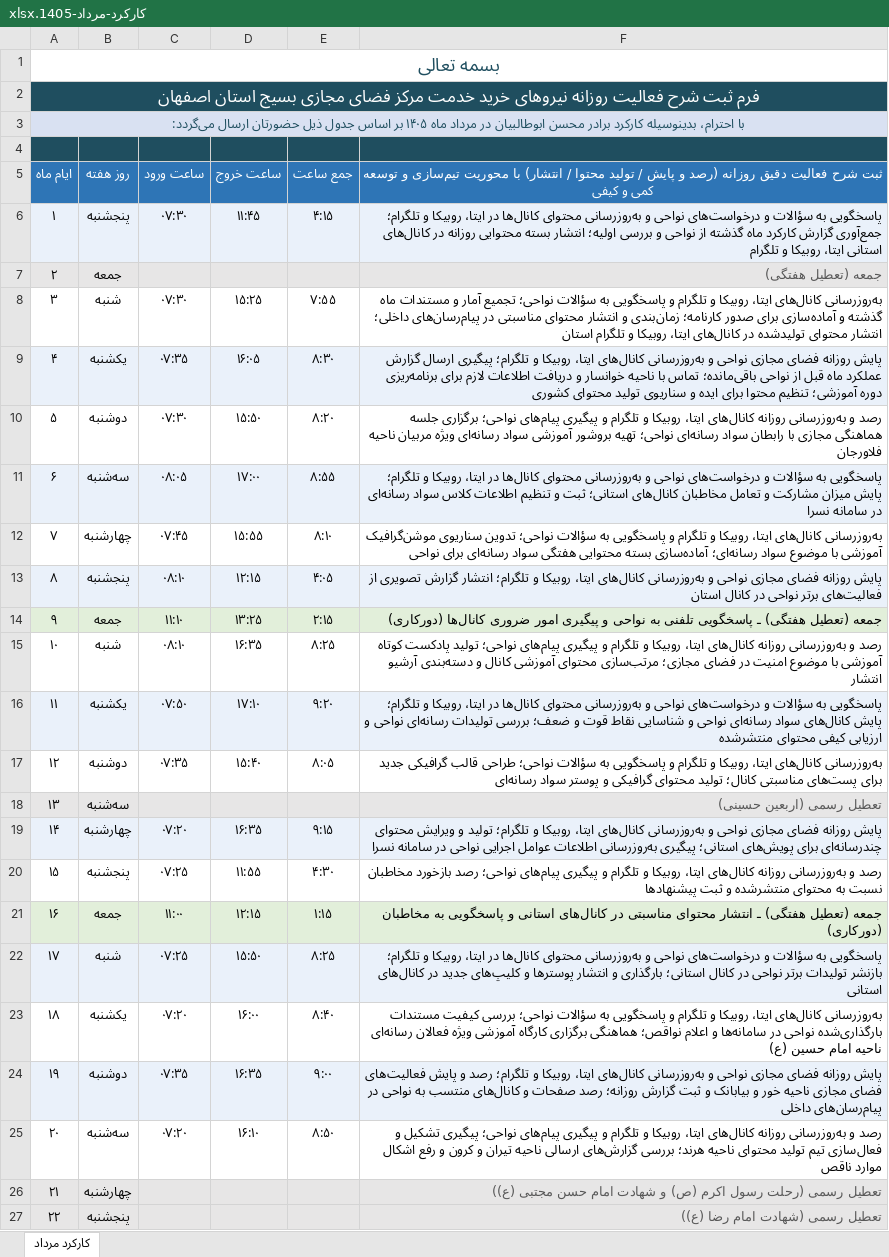
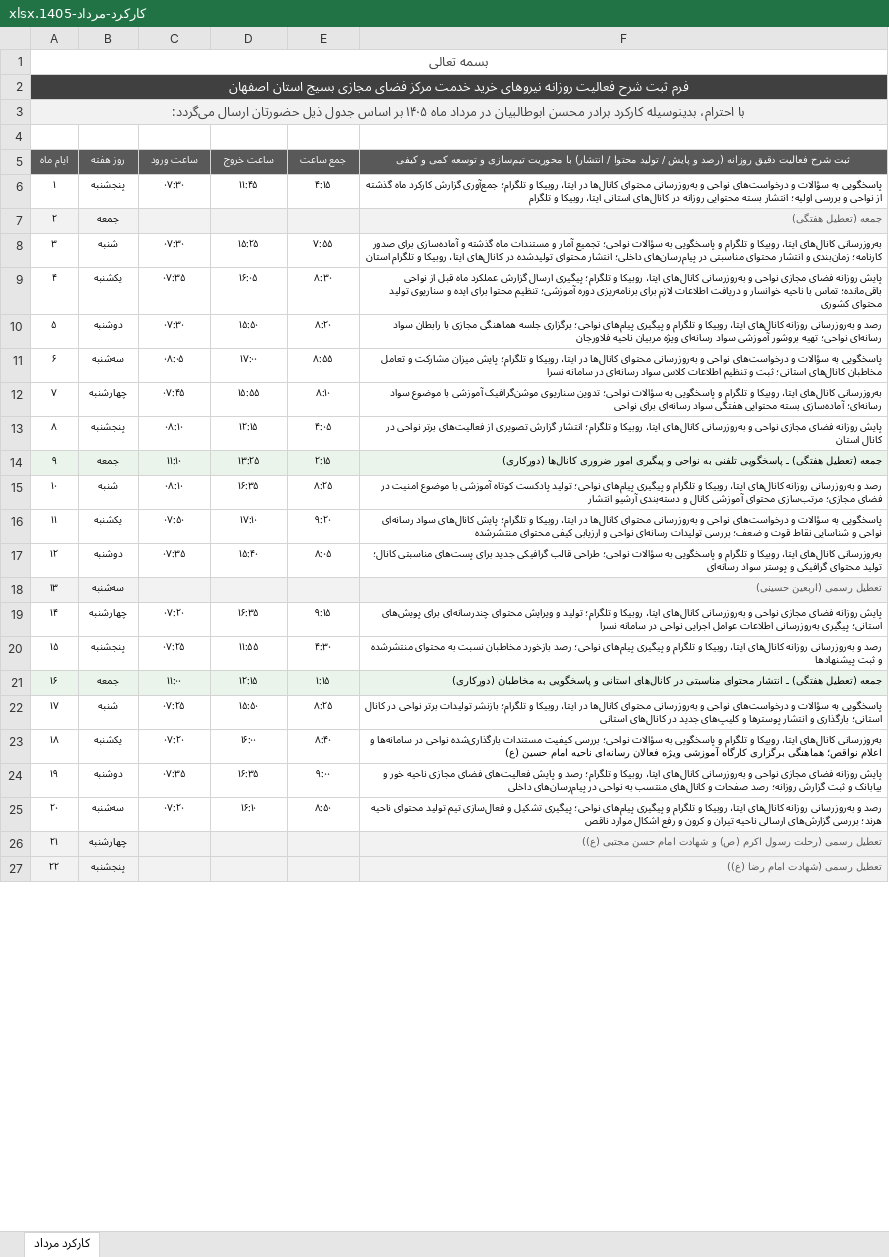
Before and after one commit to andrewnorthgate82-lgtm/Font, an Excel workbook: karkard/output/کارکرد-مرداد-1405.xlsx, sheet کارکرد مرداد, drawn as a sheet; only a part is shown; values as stored, in another font and other column widths than the file's, no borders; the diff covers the shown part only; the diff names each change by its address in the sheet, - before the commit and + after, or states it on an @@ line.

```diff
--- a/karkard/output/کارکرد-مرداد-1405.xlsx (sheet کارکرد مرداد)
+++ b/karkard/output/کارکرد-مرداد-1405.xlsx (sheet کارکرد مرداد)
@@ A1:A2 text size: smaller @@
-A1 text colour: #1F4E5F
+A1 text colour: #404040
-A2:F2 fill: #1F4E5F
+A2:F2 fill: #404040
-A3 text colour: #1F4E5F
+A3 text colour: #404040
-A3:F3 fill: #D9E1F2
+A3:F3 fill: #F2F2F2
-A4:F4 fill: #1F4E5F
+A4:F4 fill: none
@@ A5:F6 text size: smaller @@
-A5:F5 fill: #2E75B6
+A5:F5 fill: #595959
-A6:F6 fill: #EAF1FA
+A6:F6 fill: none
@@ A7:B7 text size: smaller @@
@@ F7 text size: smaller @@
@@ A8:F17 text size: smaller @@
-A9:F9 fill: #EAF1FA
+A9:F9 fill: none
-A11:F11 fill: #EAF1FA
+A11:F11 fill: none
-A13:F13 fill: #EAF1FA
+A13:F13 fill: none
-A16:F16 fill: #EAF1FA
+A16:F16 fill: none
@@ A18:B18 text size: smaller @@
@@ F18 text size: smaller @@
-A19:F19 fill: #EAF1FA
+A19:F19 fill: none
@@ A19:F25 text size: smaller @@
-A22:F22 fill: #EAF1FA
+A22:F22 fill: none
-A24:F24 fill: #EAF1FA
+A24:F24 fill: none
@@ A26:B27 text size: smaller @@
@@ F26:F27 text size: smaller @@
```
Also changed, not shown: cell formats elsewhere in this sheet, karkard/output/کارکرد-شهریور-1405.xlsx, karkard/output/کارکرد-مهر-1405.xlsx, 1 other file.
